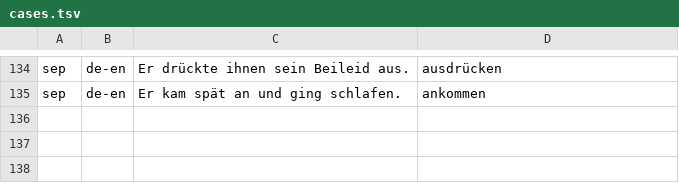
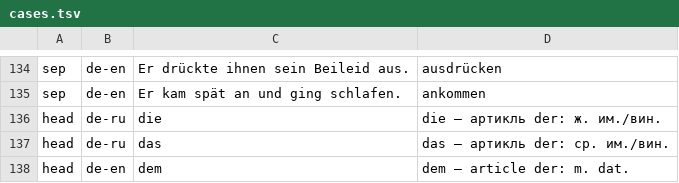
Before and after one commit to kafeg/inkpeek, a TSV file: app/src/androidTest/assets/cases.tsv, drawn as a sheet; only a part is shown, gaps mark what is left out; the diff names each change by its address in the sheet, - before the commit and + after, or states it on an @@ line.

```diff
--- a/app/src/androidTest/assets/cases.tsv
+++ b/app/src/androidTest/assets/cases.tsv
+row 136: head | de-ru | die | die — артикль der: ж. им./вин.
+row 137: head | de-ru | das | das — артикль der: ср. им./вин.
+row 138: head | de-en | dem | dem — article der: m. dat.
```
Also changed, not shown: 5 other files.
